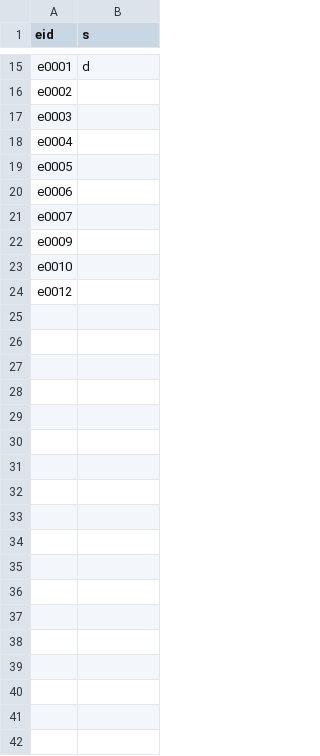
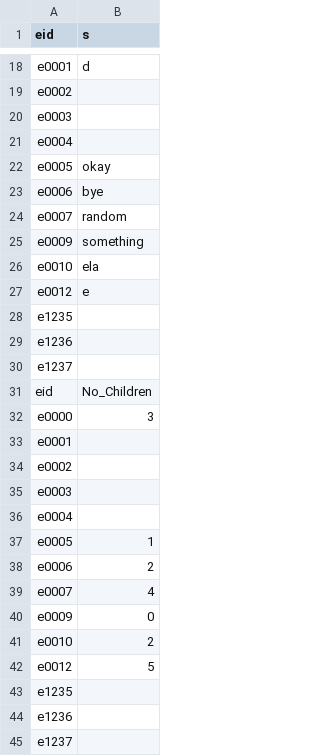
Before and after one commit to ranikamadurawe/Database-G12, a CSV file: output3.csv, drawn as a sheet; only a part is shown, gaps mark what is left out; the diff covers the shown part only.

```diff
--- a/output3.csv
+++ b/output3.csv
@@ -18,7 +21,25 @@
 "e0004",""
-"e0005",""
-"e0006",""
-"e0007",""
-"e0009",""
-"e0010",""
-"e0012",""
+"e0005","okay"
+"e0006","bye"
+"e0007","random"
+"e0009","something"
+"e0010","ela"
+"e0012","e"
+"e1235",""
+"e1236",""
+"e1237",""
+"eid","No_Children"
+"e0000","3"
+"e0001",""
+"e0002",""
+"e0003",""
+"e0004",""
+"e0005","1"
+"e0006","2"
+"e0007","4"
+"e0009","0"
+"e0010","2"
+"e0012","5"
+"e1235",""
+"e1236",""
+"e1237",""
```
Also changed, not shown: 3 added rows and 6 edited cells elsewhere in this file, output1.csv, output2.csv, 24 other files.
